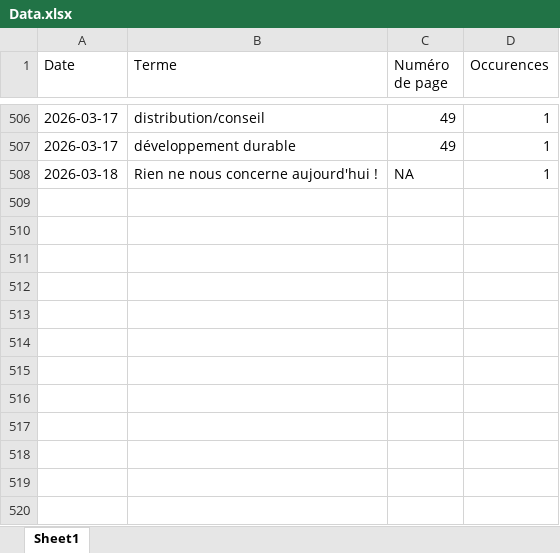
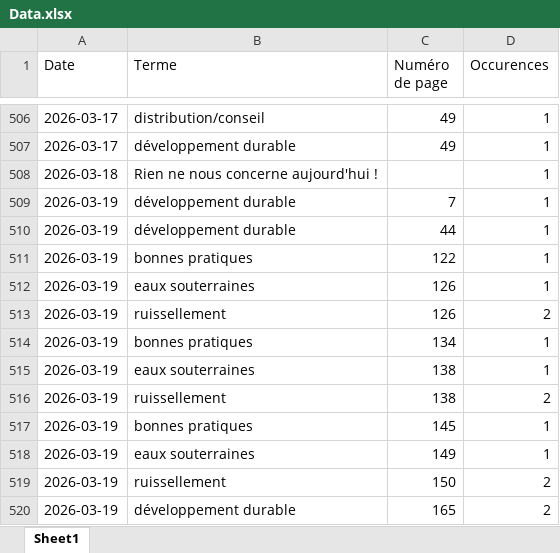
Before and after one commit to LlrdntCORDER/VeilleMoniteur, an Excel workbook: result/Data.xlsx, sheet Sheet1, drawn as a sheet; only a part is shown, gaps mark what is left out; values as stored, in another font and other column widths than the file's, no borders; the diff names each change by its address in the sheet, - before the commit and + after, or states it on an @@ line.

```diff
--- a/result/Data.xlsx (sheet Sheet1)
+++ b/result/Data.xlsx (sheet Sheet1)
-C508 (Numéro de page): NA
+C508 (Numéro de page): (empty)
+row 509: 2026-03-19 | développement durable | 7 | 1
+row 510: 2026-03-19 | développement durable | 44 | 1
+row 511: 2026-03-19 | bonnes pratiques | 122 | 1
+row 512: 2026-03-19 | eaux souterraines | 126 | 1
+row 513: 2026-03-19 | ruissellement | 126 | 2
+row 514: 2026-03-19 | bonnes pratiques | 134 | 1
+row 515: 2026-03-19 | eaux souterraines | 138 | 1
+row 516: 2026-03-19 | ruissellement | 138 | 2
+row 517: 2026-03-19 | bonnes pratiques | 145 | 1
+row 518: 2026-03-19 | eaux souterraines | 149 | 1
+row 519: 2026-03-19 | ruissellement | 150 | 2
+row 520: 2026-03-19 | développement durable | 165 | 2
```
Also changed, not shown: 6 other files.
